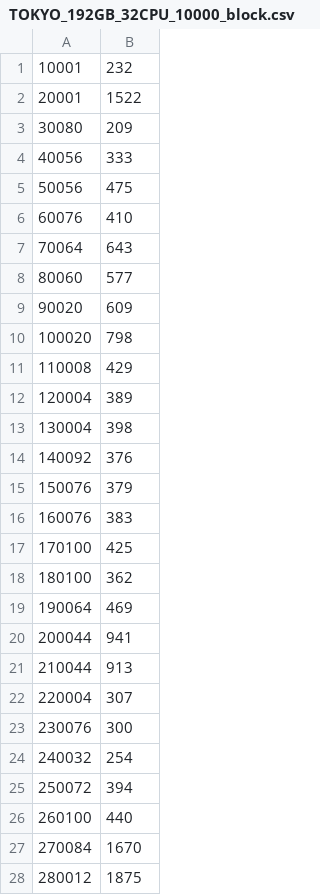
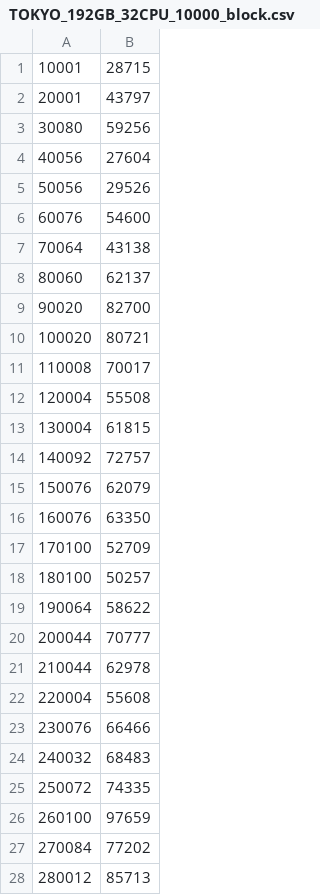
Before and after one commit to dginovker/archival_network, a CSV file: analyses/node_syncs/TOKYO_192GB_32CPU_10000_block.csv, drawn as a sheet; only a part is shown; the diff covers the shown part only.

Commit message:
Rolled back wrong version and broke TOKYO data

```diff
--- a/analyses/node_syncs/TOKYO_192GB_32CPU_10000_block.csv
+++ b/analyses/node_syncs/TOKYO_192GB_32CPU_10000_block.csv
@@ -1,28 +1,28 @@
-10001, 232
-20001, 1522
-30080, 209
-40056, 333
-50056, 475
-60076, 410
-70064, 643
-80060, 577
-90020, 609
-100020, 798
-110008, 429
-120004, 389
-130004, 398
-140092, 376
-150076, 379
-160076, 383
-170100, 425
-180100, 362
-190064, 469
-200044, 941
-210044, 913
-220004, 307
-230076, 300
-240032, 254
-250072, 394
-260100, 440
-270084, 1670
-280012, 1875
+10001, 28715
+20001, 43797
+30080, 59256
+40056, 27604
+50056, 29526
+60076, 54600
+70064, 43138
+80060, 62137
+90020, 82700
+100020, 80721
+110008, 70017
+120004, 55508
+130004, 61815
+140092, 72757
+150076, 62079
+160076, 63350
+170100, 52709
+180100, 50257
+190064, 58622
+200044, 70777
+210044, 62978
+220004, 55608
+230076, 66466
+240032, 68483
+250072, 74335
+260100, 97659
+270084, 77202
+280012, 85713
```
Also changed, not shown: 137 edited cells elsewhere in this file, 1 other file.
